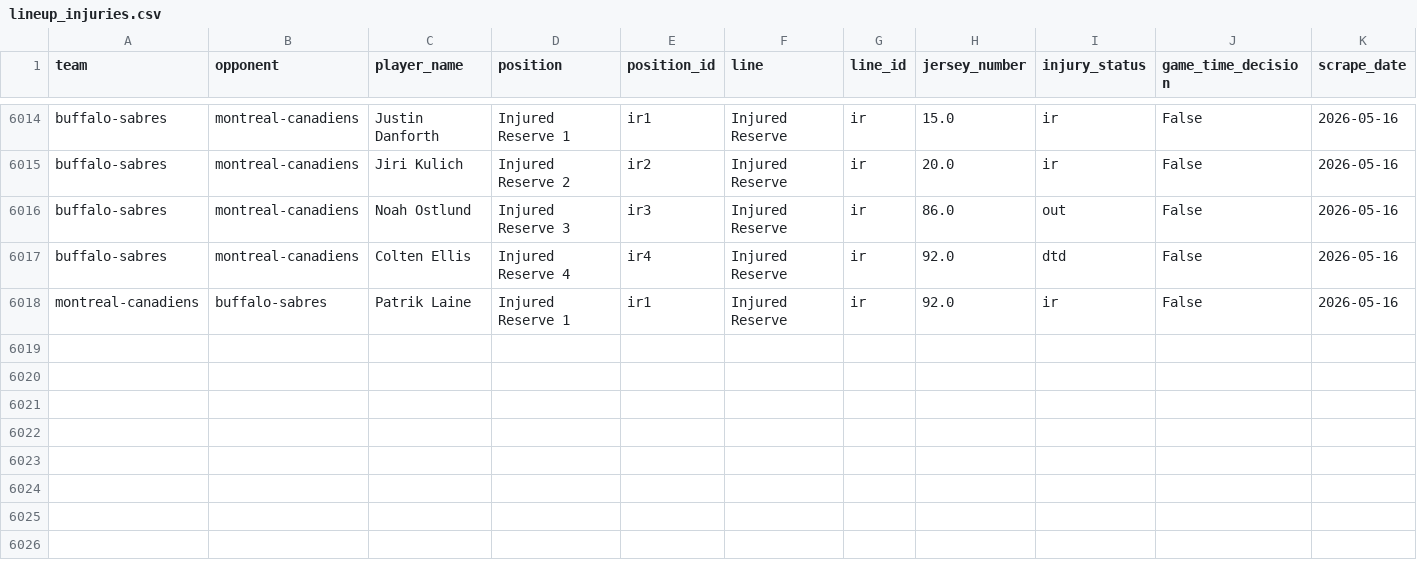
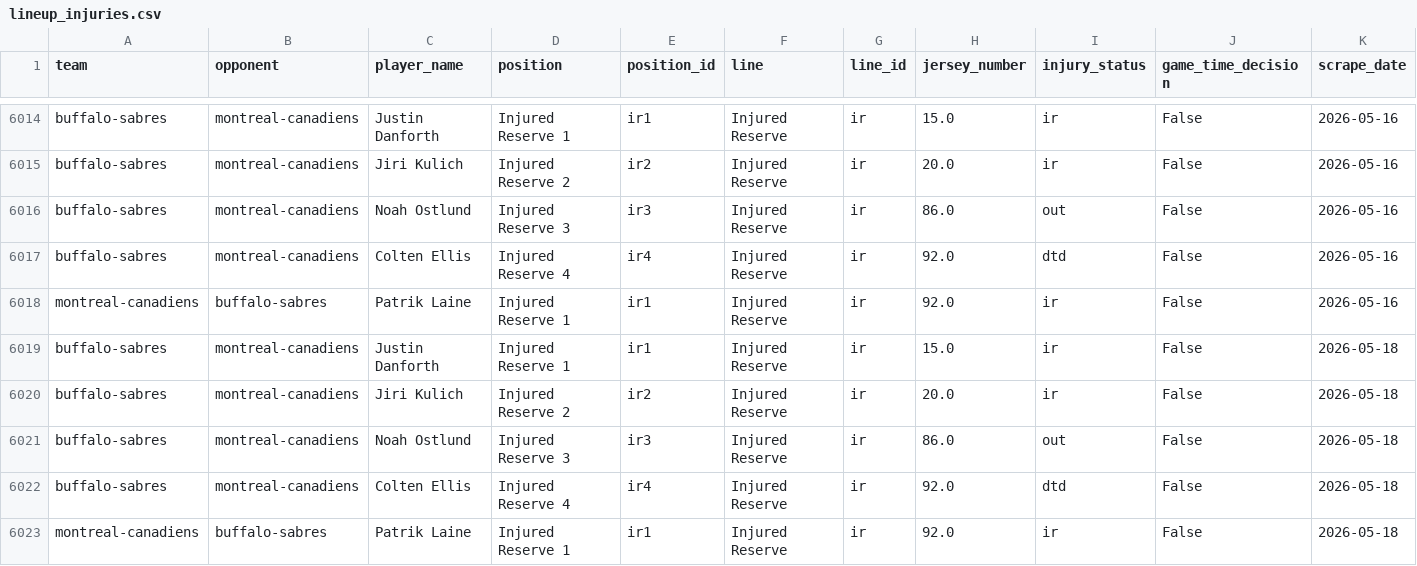
Before and after one commit to naustin1117/oddsAnalyzer, a CSV file: data/lineup_injuries.csv, drawn as a sheet; only a part is shown, gaps mark what is left out; rows hold the shown columns only; the diff names each change by its address in the sheet, - before the commit and + after, or states it on an @@ line.

```diff
--- a/data/lineup_injuries.csv
+++ b/data/lineup_injuries.csv
+row 6019: buffalo-sabres | montreal-canadiens | Justin Danforth | Injured Reserve 1 | ir1 | Injured Reserve | ir | 15.0 | ir | False | 2026-05-18
+row 6020: buffalo-sabres | montreal-canadiens | Jiri Kulich | Injured Reserve 2 | ir2 | Injured Reserve | ir | 20.0 | ir | False | 2026-05-18
+row 6021: buffalo-sabres | montreal-canadiens | Noah Ostlund | Injured Reserve 3 | ir3 | Injured Reserve | ir | 86.0 | out | False | 2026-05-18
+row 6022: buffalo-sabres | montreal-canadiens | Colten Ellis | Injured Reserve 4 | ir4 | Injured Reserve | ir | 92.0 | dtd | False | 2026-05-18
+row 6023: montreal-canadiens | buffalo-sabres | Patrik Laine | Injured Reserve 1 | ir1 | Injured Reserve | ir | 92.0 | ir | False | 2026-05-18
```
Also changed, not shown: data/lineup_goalies.csv, 1 other file.
